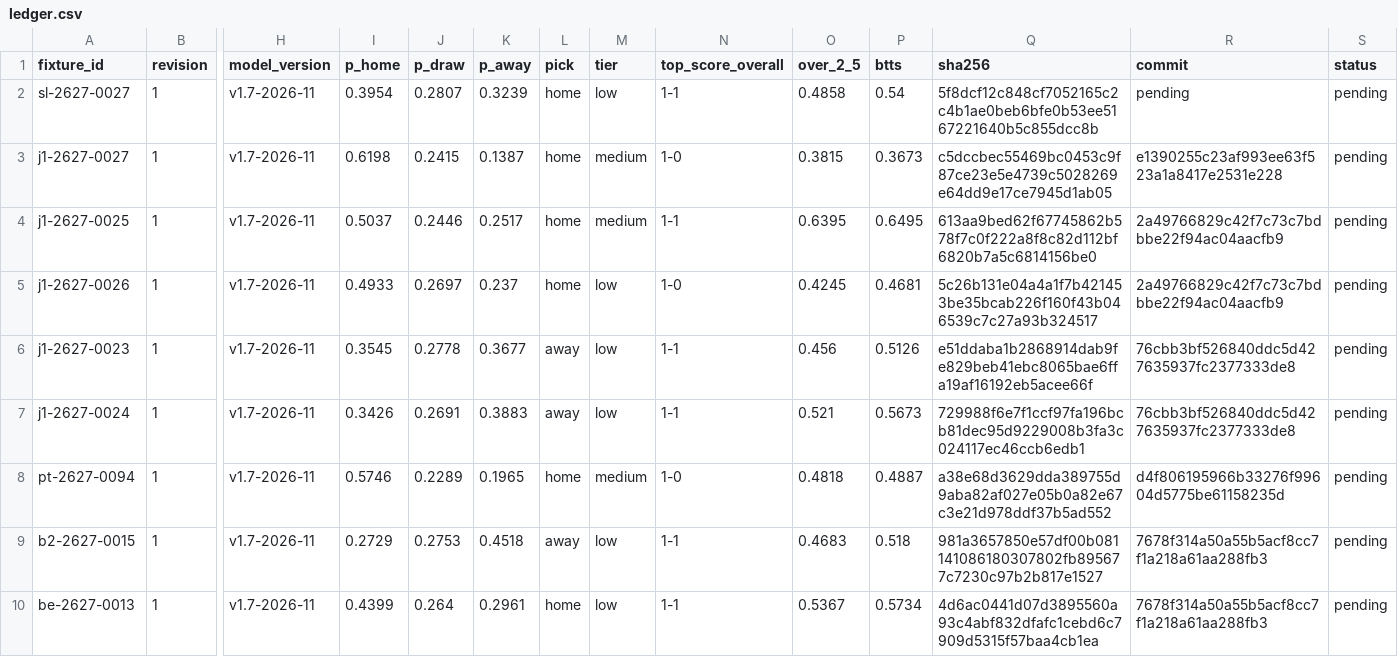
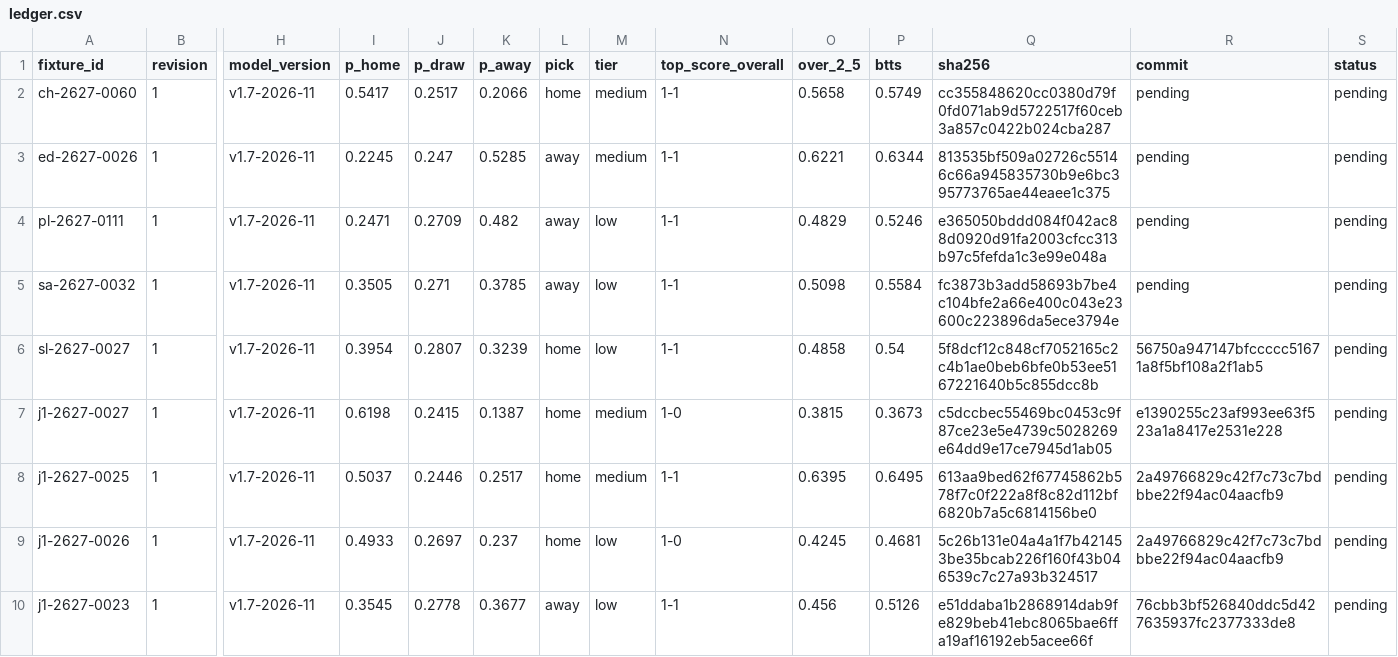
Before and after one commit to thetouchlineatlas-com/ledger, a CSV file: ledger.csv, drawn as a sheet; only a part is shown, gaps mark what is left out; the shorter side is filled out with more unchanged rows; addresses are those after the commit; rows hold the shown columns only; the diff names each change by its address in the sheet, - before the commit and + after, or states it on an @@ line.

Commit message:
Ledger 2026-11-28T12:22:52Z

```diff
--- a/ledger.csv
+++ b/ledger.csv
+row 2: ch-2627-0060 | 1 | v1.7-2026-11 | 0.5417 | 0.2517 | 0.2066 | home | medium | 1-1 | 0.5658 | 0.5749 | cc355848620cc0380d79f0fd071ab9d5722517f60ceb3a857c0422b024cba287 | pending | pending
+row 3: ed-2627-0026 | 1 | v1.7-2026-11 | 0.2245 | 0.247 | 0.5285 | away | medium | 1-1 | 0.6221 | 0.6344 | 813535bf509a02726c55146c66a945835730b9e6bc395773765ae44eaee1c375 | pending | pending
+row 4: pl-2627-0111 | 1 | v1.7-2026-11 | 0.2471 | 0.2709 | 0.482 | away | low | 1-1 | 0.4829 | 0.5246 | e365050bddd084f042ac88d0920d91fa2003cfcc313b97c5fefda1c3e99e048a | pending | pending
+row 5: sa-2627-0032 | 1 | v1.7-2026-11 | 0.3505 | 0.271 | 0.3785 | away | low | 1-1 | 0.5098 | 0.5584 | fc3873b3add58693b7be4c104bfe2a66e400c043e23600c223896da5ece3794e | pending | pending
-R6 (commit): pending
+R6 (commit): 56750a947147bfccccc51671a8f5bf108a2f1ab5
```
Also changed, not shown: 6 other files.
